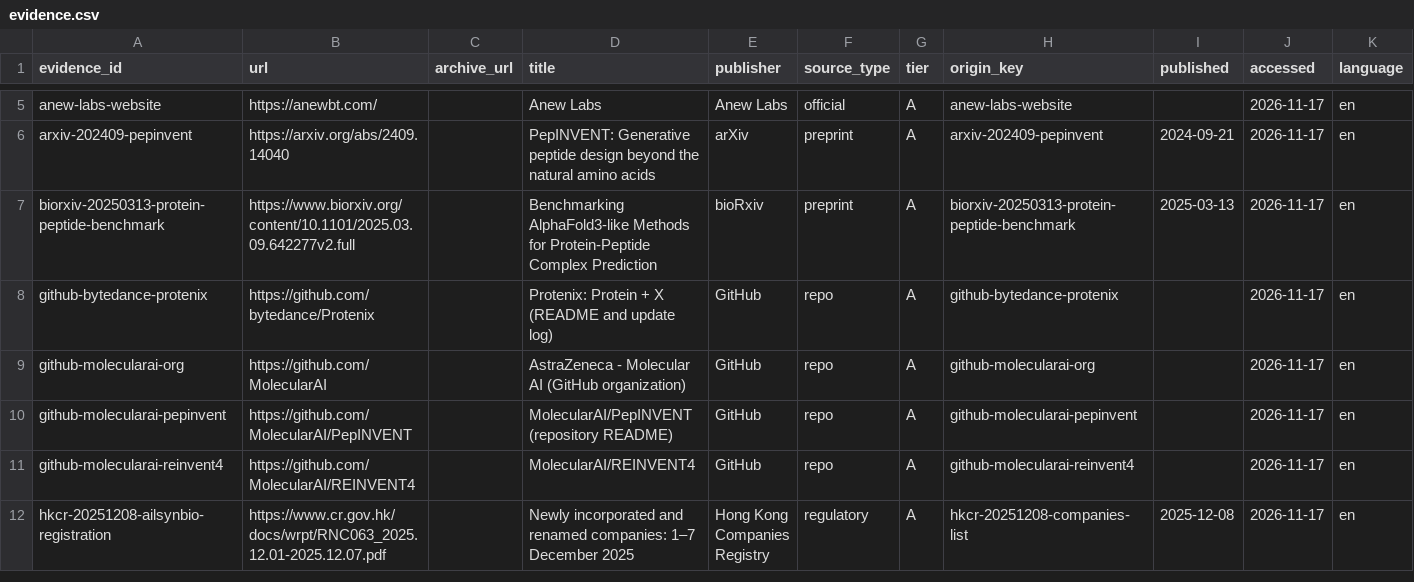
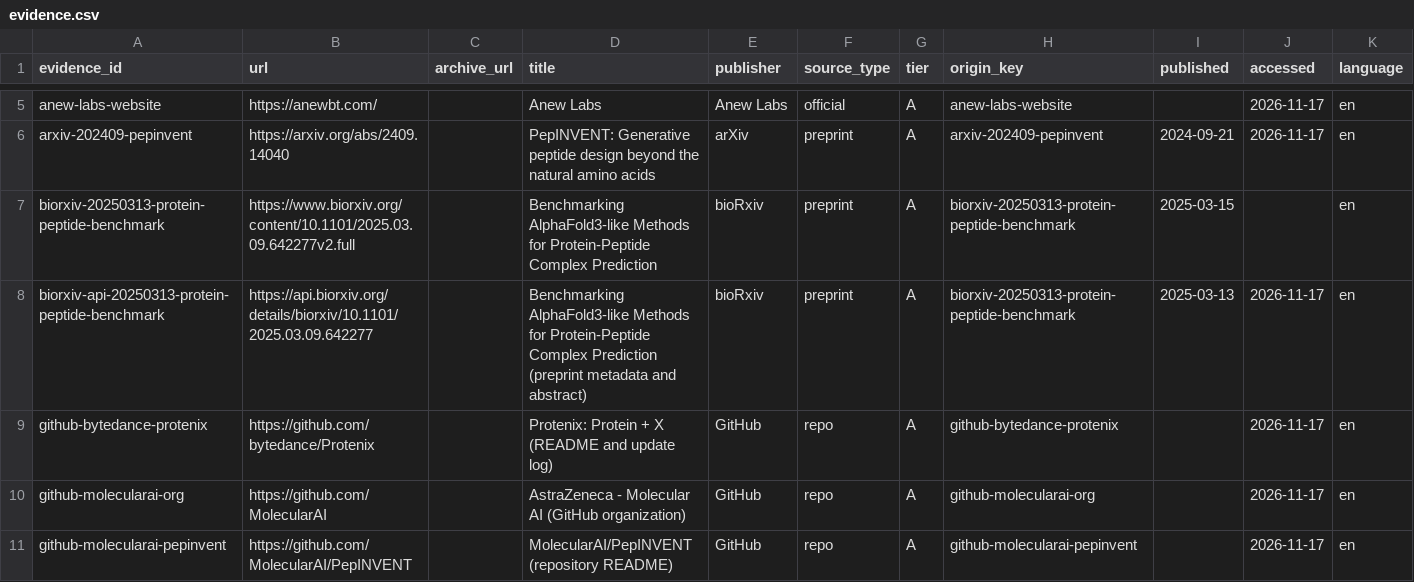
Before and after one commit to zhaisilong/awesome-peptide-company, a CSV file: data/evidence.csv, drawn as a sheet; only a part is shown, gaps mark what is left out; the shorter side is filled out with more unchanged rows.

```diff
--- a/data/evidence.csv
+++ b/data/evidence.csv
@@ -6,3 +6,4 @@ anew-labs-website,https://anewbt.com/,,Anew Labs,Anew Labs,official,A,anew-labs-
 arxiv-202409-pepinvent,https://arxiv.org/abs/2409.14040,,PepINVENT: Generative peptide design beyond the natural amino acids,arXiv,preprint,A,arxiv-202409-pepinvent,2024-09-21,2026-11-17,en
-biorxiv-20250313-protein-peptide-benchmark,https://www.biorxiv.org/content/10.1101/2025.03.09.642277v2.full,,Benchmarking AlphaFold3-like Methods for Protein-Peptide Complex Prediction,bioRxiv,preprint,A,biorxiv-20250313-protein-peptide-benchmark,2025-03-13,2026-11-17,en
+biorxiv-20250313-protein-peptide-benchmark,https://www.biorxiv.org/content/10.1101/2025.03.09.642277v2.full,,Benchmarking AlphaFold3-like Methods for Protein-Peptide Complex Prediction,bioRxiv,preprint,A,biorxiv-20250313-protein-peptide-benchmark,2025-03-15,,en
+biorxiv-api-20250313-protein-peptide-benchmark,https://api.biorxiv.org/details/biorxiv/10.1101/2025.03.09.642277,,Benchmarking AlphaFold3-like Methods for Protein-Peptide Complex Prediction (preprint metadata and abstract),bioRxiv,preprint,A,biorxiv-20250313-protein-peptide-benchmark,2025-03-13,2026-11-17,en
 github-bytedance-protenix,https://github.com/bytedance/Protenix,,Protenix: Protein + X (README and update log),GitHub,repo,A,github-bytedance-protenix,,2026-11-17,en
```
Also changed, not shown: data/entities.csv, data/tags.csv, 53 other files.
